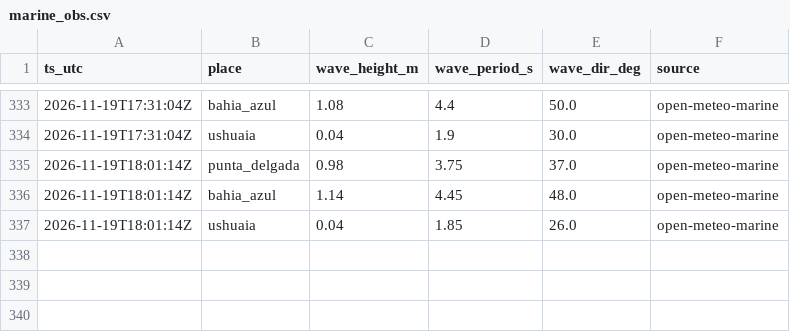
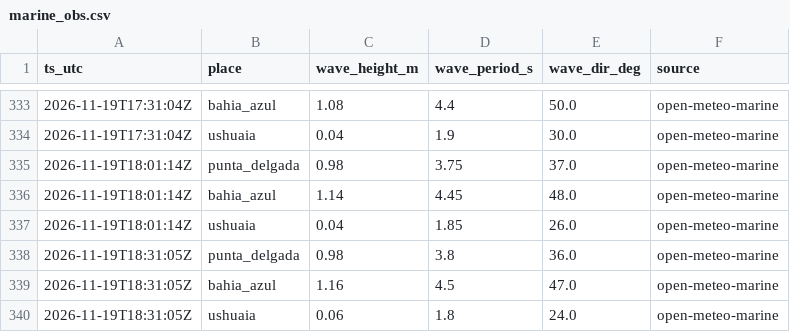
Before and after one commit to c-couto/Corredor_Austral, a CSV file: data/auto/marine_obs.csv, drawn as a sheet; only a part is shown, gaps mark what is left out; the diff names each change by its address in the sheet, - before the commit and + after, or states it on an @@ line.

```diff
--- a/data/auto/marine_obs.csv
+++ b/data/auto/marine_obs.csv
+row 338: 2026-11-19T18:31:05Z | punta_delgada | 0.98 | 3.8 | 36.0 | open-meteo-marine
+row 339: 2026-11-19T18:31:05Z | bahia_azul | 1.16 | 4.5 | 47.0 | open-meteo-marine
+row 340: 2026-11-19T18:31:05Z | ushuaia | 0.06 | 1.8 | 24.0 | open-meteo-marine
```
Also changed, not shown: data/auto/collector_errors.csv, data/auto/weather_obs.csv, 1 other file.
